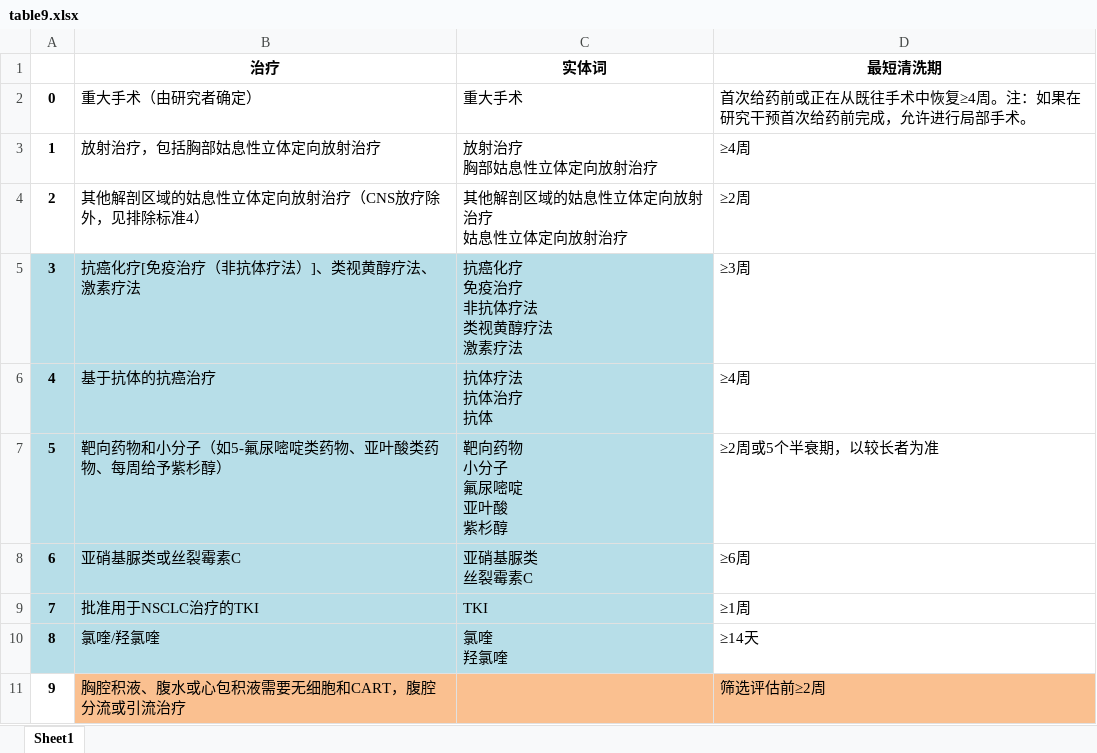
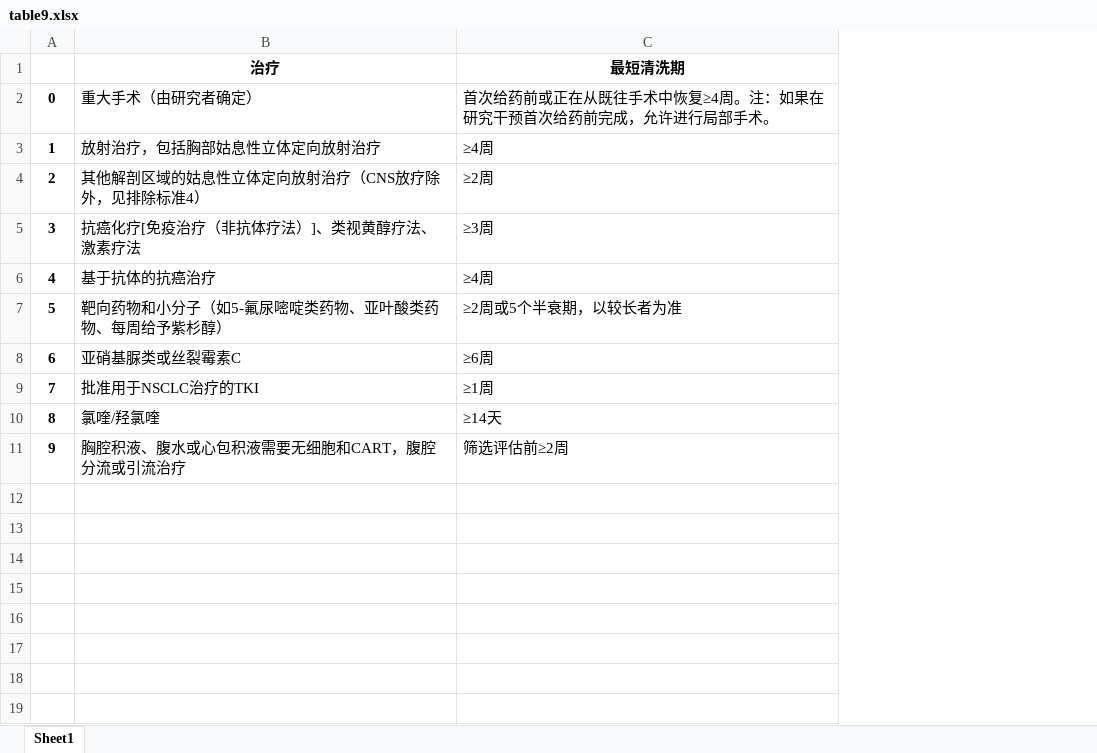
Before and after one commit to sailor723/rasa, an Excel workbook: new_graph_build/table9.xlsx, sheet Sheet1, drawn as a sheet; values as stored, in another font and other column widths than the file's, no borders; removed rows and columns are numbered as before the commit, all else as after; ↵ is a line break in a cell; the diff names each change by its address in the sheet, - before the commit and + after, or states it on an @@ line.

Commit message:
update neo4j_csp_build.py
add "V2 " for V2 CSP terms

```diff
--- a/new_graph_build/table9.xlsx (sheet Sheet1)
+++ b/new_graph_build/table9.xlsx (sheet Sheet1)
-column C (实体词), rows 2-10: 重大手术 | 放射治疗 ↵ 胸部姑息性立体定向放射治疗 | 其他解剖区域的姑息性立体定向放射治疗 ↵ 姑息性立体定向放射治疗 | 抗癌化疗 ↵ 免疫治疗 ↵ 非抗体疗法 ↵ 类视黄醇疗法 ↵ 激素疗法 | 抗体疗法 ↵ 抗体治疗 ↵ 抗体 | 靶向药物 ↵ 小分子 ↵ 氟尿嘧啶 ↵ 亚叶酸 ↵ 紫杉醇 | 亚硝基脲类 ↵ 丝裂霉素C | TKI | 氯喹 ↵ 羟氯喹
-A5:B10 fill: #B7DEE8
+A5:B10 fill: none
-B11 fill: #FAC090
+B11 fill: none
-C11 fill: #FAC090
+C11 fill: none
```
Also changed, not shown: new_graph_build/DL04_annotation_20220321 cyr combined.xlsx, 1 other file.
